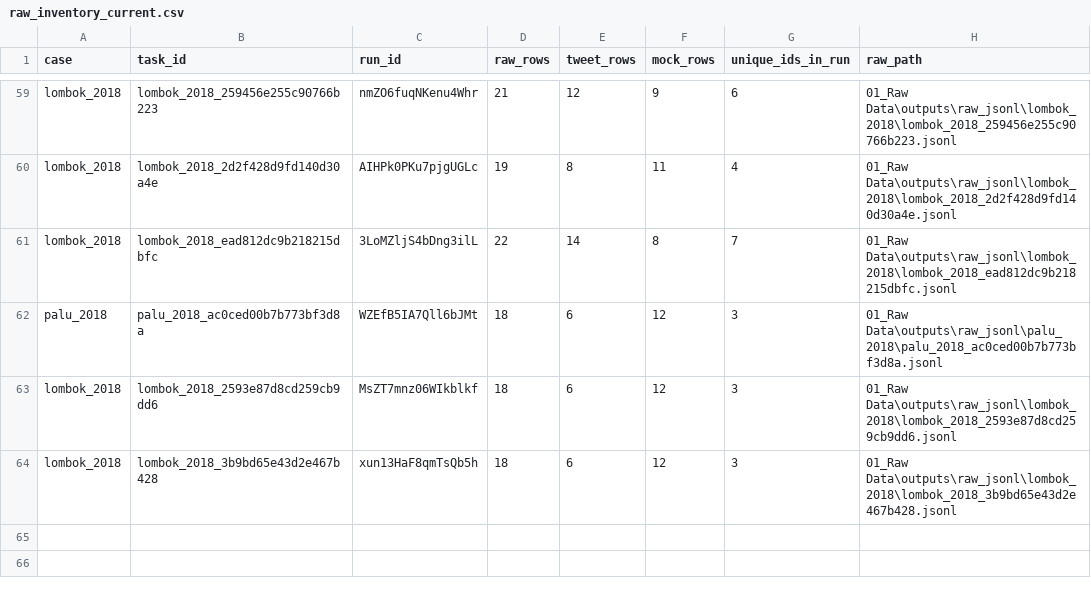
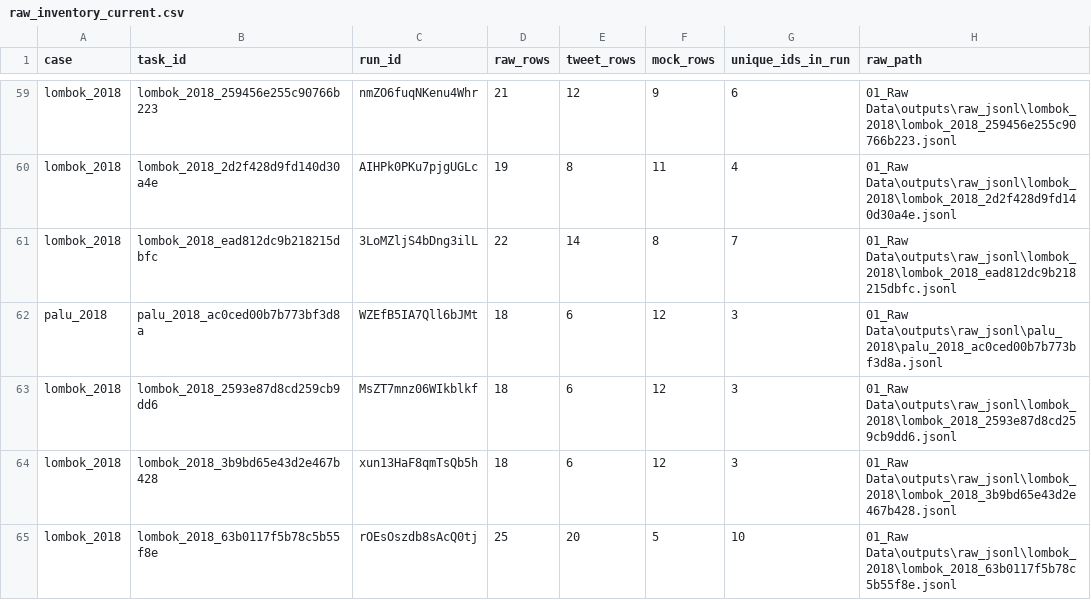
Before and after one commit to YusakSR/Penelitian-Sentimen-Bencana-Nasional, a CSV file: 01_Raw Data/outputs/reports/batch7/current/raw_inventory_current.csv, drawn as a sheet; only a part is shown, gaps mark what is left out; the diff names each change by its address in the sheet, - before the commit and + after, or states it on an @@ line.

```diff
--- a/01_Raw Data/outputs/reports/batch7/current/raw_inventory_current.csv
+++ b/01_Raw Data/outputs/reports/batch7/current/raw_inventory_current.csv
+row 65: lombok_2018 | lombok_2018_63b0117f5b78c5b55f8e | rOEsOszdb8sAcQ0tj | 25 | 20 | 5 | 10 | 01_Raw Data\outputs\raw_jsonl\lombok_2018\lombok_2018_63b0117f5b78c5b55f8e.jsonl
```
Also changed, not shown: 01_Raw Data/outputs/reports/batch7/current/manual_registry_current.csv, 01_Raw Data/outputs/reports/collection_quality_by_run.csv, 17 other files.
